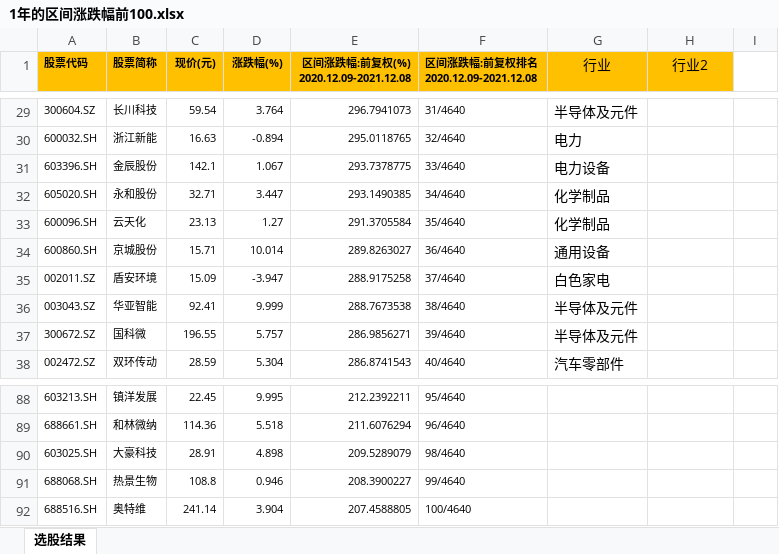
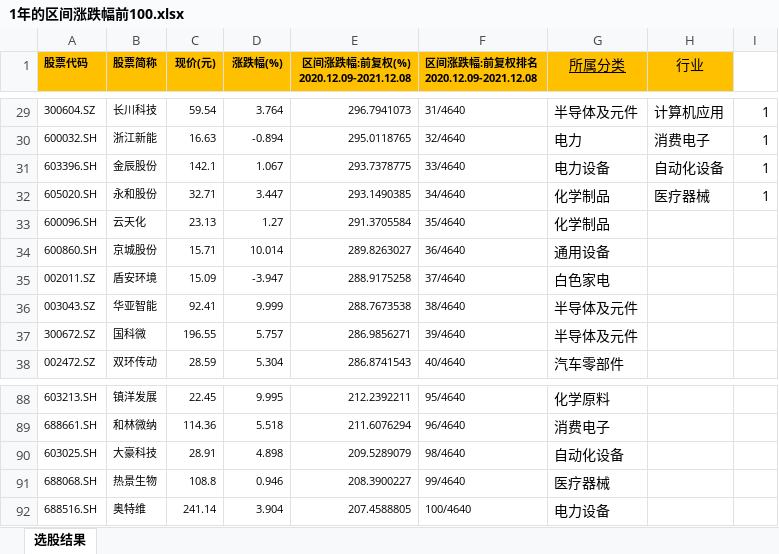
Before and after one commit to leaves-27/life, an Excel workbook: 我的创作/股票/技术投资/SEAP交易系统/1年的区间涨跌幅前100.xlsx, sheet 选股结果, drawn as a sheet; only a part is shown, gaps mark what is left out; values as stored, in another font and other column widths than the file's, no borders; charts and pictures not drawn; the diff covers the shown part only; the diff names each change by its address in the sheet, - before the commit and + after, or states it on an @@ line.

```diff
--- a/我的创作/股票/技术投资/SEAP交易系统/1年的区间涨跌幅前100.xlsx (sheet 选股结果)
+++ b/我的创作/股票/技术投资/SEAP交易系统/1年的区间涨跌幅前100.xlsx (sheet 选股结果)
-G1: 行业
+G1: 所属分类
-G1 underline: off
+G1 underline: on
-H1: 行业2
+H1: 行业
-H29 (行业): (empty)
+H29 (行业): 计算机应用
-I29:I32: (empty)
+I29:I32: 1
-H30 (行业): (empty)
+H30 (行业): 消费电子
-H31 (行业): (empty)
+H31 (行业): 自动化设备
-H32 (行业): (empty)
+H32 (行业): 医疗器械
-G88 (所属分类): (empty)
+G88 (所属分类): 化学原料
-G89 (所属分类): (empty)
+G89 (所属分类): 消费电子
-G90 (所属分类): (empty)
+G90 (所属分类): 自动化设备
-G91 (所属分类): (empty)
+G91 (所属分类): 医疗器械
-G92 (所属分类): (empty)
+G92 (所属分类): 电力设备
```
Also changed, not shown: 46 edited cells elsewhere in this sheet, charts or pictures.
